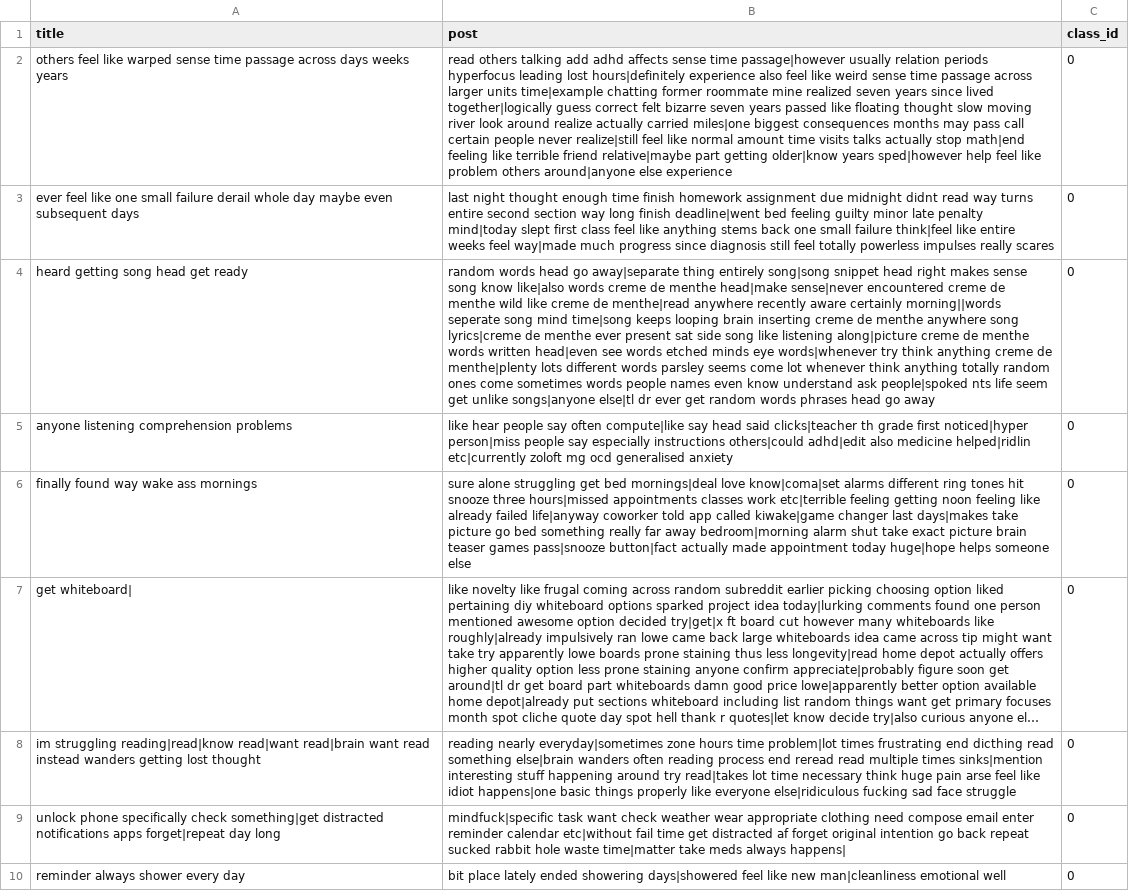
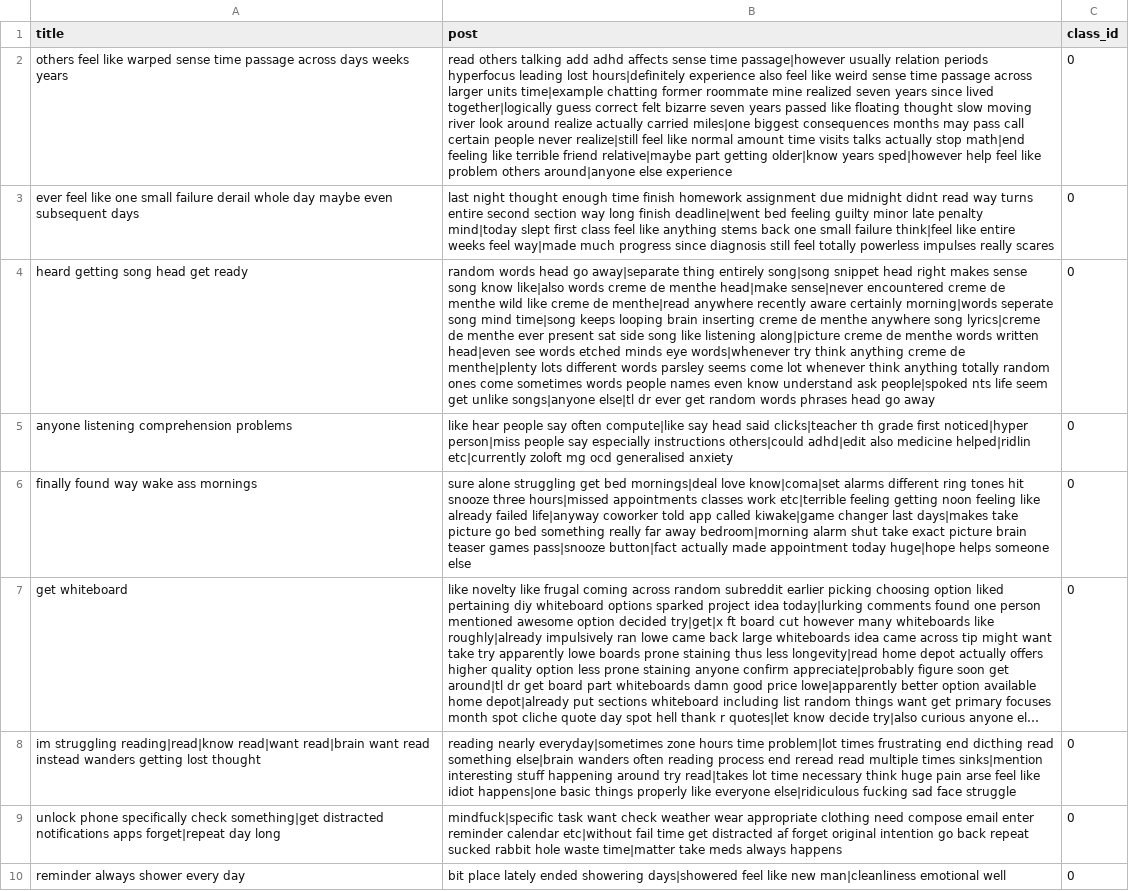
Before and after one commit to JM-Elbambo/Reddit-Mental-Illness-Classifier, a CSV file: Data Sets/Processed/Validation Set.csv, drawn as a sheet; only a part is shown; long unchanged cells end in …; the diff covers the shown part only; the diff names each change by its address in the sheet, - before the commit and + after, or states it on an @@ line.

```diff
--- a/Data Sets/Processed/Validation Set.csv
+++ b/Data Sets/Processed/Validation Set.csv
-B4 (post): …aware certainly morning||words seperate song…
+B4 (post): …aware certainly morning|words seperate song…
-A7 (title): get whiteboard|
+A7 (title): get whiteboard
-B9 (post): …meds always happens|
+B9 (post): …meds always happens
```
Also changed, not shown: 195 edited cells elsewhere in this file, Data Sets/Processed/Test Set.csv.
